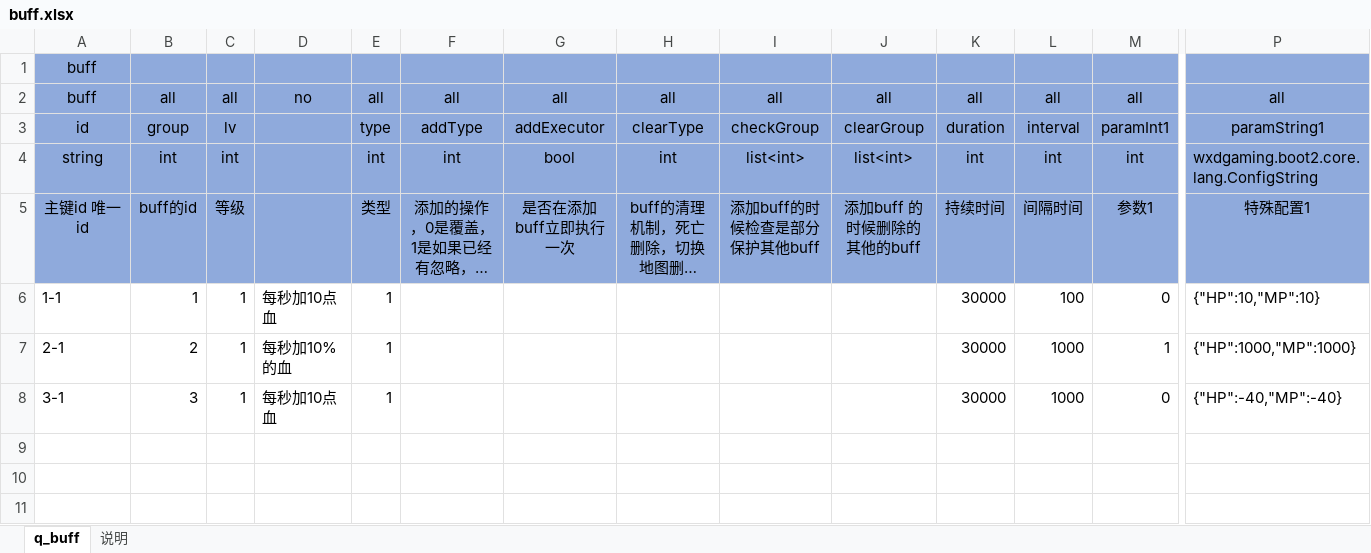
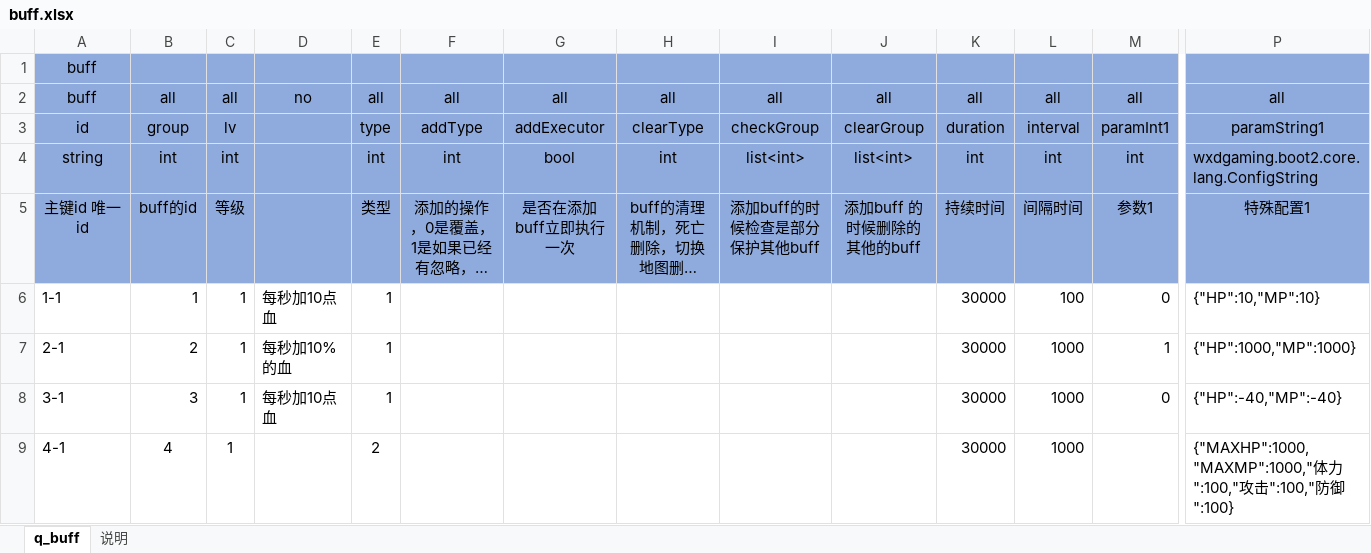
Before and after one commit to wxd-gaming/wxdgaming.boot2, an Excel workbook: wxdgaming.game.basic/src/main/cfg/buff.xlsx, sheet q_buff, drawn as a sheet; only a part is shown, gaps mark what is left out; long unchanged cells end in …; values as stored, in another font and other column widths than the file's, no borders; rows hold the shown columns only; the diff names each change by its address in the sheet, - before the commit and + after, or states it on an @@ line.

```diff
--- a/wxdgaming.game.basic/src/main/cfg/buff.xlsx (sheet q_buff)
+++ b/wxdgaming.game.basic/src/main/cfg/buff.xlsx (sheet q_buff)
+row 9: 4-1 | 4 | 1 |  | 2 |  |  |  |  |  | 30000 | 1000 |  | {"MAXHP":1000,"MAXMP":1000,"体力":100,"攻击":100,"防御":100}
```
Also changed, not shown: 6 other files.
